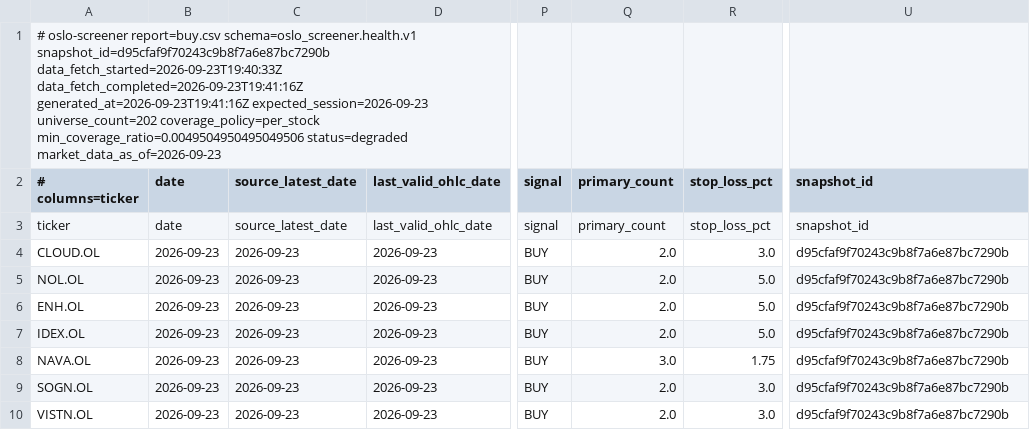
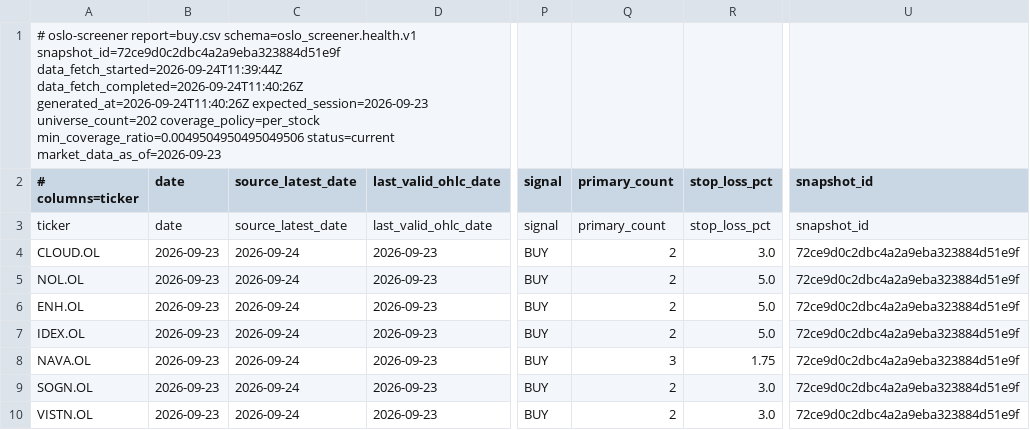
Before and after one commit to keresell-coder/oslo-screener, a CSV file: buy.csv, drawn as a sheet; only a part is shown, gaps mark what is left out; the diff names each change by its address in the sheet, - before the commit and + after, or states it on an @@ line.

```diff
--- a/buy.csv
+++ b/buy.csv
-A1 (# columns=ticker): …report=buy.csv schema=oslo_screener.health.v1 snapshot_id=d95cfaf9f70243c9b8f7a6e87bc7290b data_fetch_started=2026-09-23T19:40:33Z data_fetch_completed=2026-09-23T19:41:16Z generated_at=2026-09-23T19:41:16Z expected_session=2026-09-23 universe_count=202 coverage_policy=per_stock min_coverage_ratio=0.0049504950495049506 status=degraded market_data_as_of=2026-09-23
+A1 (# columns=ticker): …report=buy.csv schema=oslo_screener.health.v1 snapshot_id=72ce9d0c2dbc4a2a9eba323884d51e9f data_fetch_started=2026-09-24T11:39:44Z data_fetch_completed=2026-09-24T11:40:26Z generated_at=2026-09-24T11:40:26Z expected_session=2026-09-23 universe_count=202 coverage_policy=per_stock min_coverage_ratio=0.0049504950495049506 status=current market_data_as_of=2026-09-23
-C4:C10 (source_latest_date): 2026-09-23
+C4:C10 (source_latest_date): 2026-09-24
-Q4:Q7 (primary_count): 2.0
+Q4:Q7 (primary_count): 2
-U4:U10 (snapshot_id): d95cfaf9f70243c9b8f7a6e87bc7290b
+U4:U10 (snapshot_id): 72ce9d0c2dbc4a2a9eba323884d51e9f
-Q8 (primary_count): 3.0
+Q8 (primary_count): 3
-Q9:Q10 (primary_count): 2.0
+Q9:Q10 (primary_count): 2
```
Also changed, not shown: sell.csv, signals_only.csv, 7 other files.
